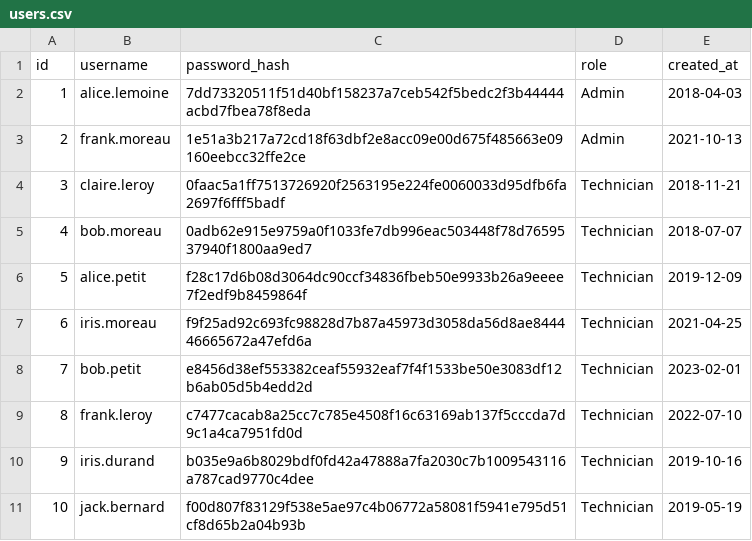
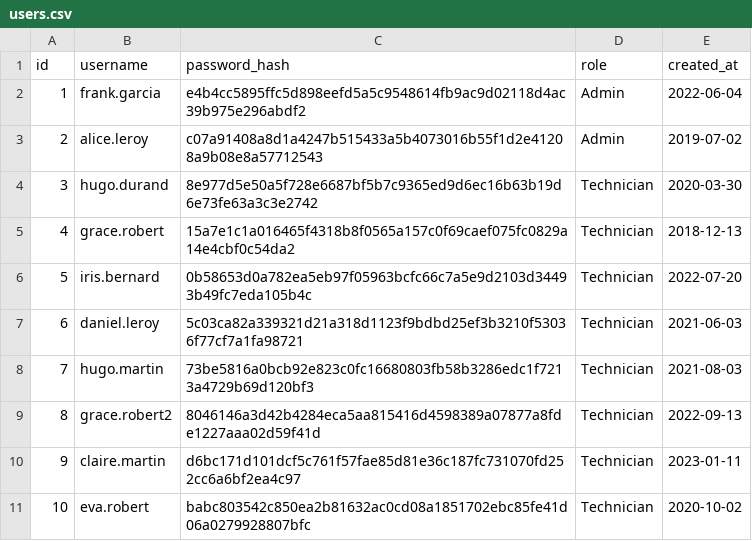
Before and after one commit to jschubert2/Machine_Management, a CSV file: backend/csv/users.csv, drawn as a sheet.

```diff
--- a/backend/csv/users.csv
+++ b/backend/csv/users.csv
@@ -1,11 +1,11 @@
 id,username,password_hash,role,created_at
-1,alice.lemoine,7dd73320511f51d40bf158237a7ceb542f5bedc2f3b44444acbd7fbea78f8eda,Admin,2018-04-03
-2,frank.moreau,1e51a3b217a72cd18f63dbf2e8acc09e00d675f485663e09160eebcc32ffe2ce,Admin,2021-10-13
-3,claire.leroy,0faac5a1ff7513726920f2563195e224fe0060033d95dfb6fa2697f6fff5badf,Technician,2018-11-21
-4,bob.moreau,0adb62e915e9759a0f1033fe7db996eac503448f78d7659537940f1800aa9ed7,Technician,2018-07-07
-5,alice.petit,f28c17d6b08d3064dc90ccf34836fbeb50e9933b26a9eeee7f2edf9b8459864f,Technician,2019-12-09
-6,iris.moreau,f9f25ad92c693fc98828d7b87a45973d3058da56d8ae844446665672a47efd6a,Technician,2021-04-25
-7,bob.petit,e8456d38ef553382ceaf55932eaf7f4f1533be50e3083df12b6ab05d5b4edd2d,Technician,2023-02-01
-8,frank.leroy,c7477cacab8a25cc7c785e4508f16c63169ab137f5cccda7d9c1a4ca7951fd0d,Technician,2022-07-10
-9,iris.durand,b035e9a6b8029bdf0fd42a47888a7fa2030c7b1009543116a787cad9770c4dee,Technician,2019-10-16
-10,jack.bernard,f00d807f83129f538e5ae97c4b06772a58081f5941e795d51cf8d65b2a04b93b,Technician,2019-05-19
+1,frank.garcia,e4b4cc5895ffc5d898eefd5a5c9548614fb9ac9d02118d4ac39b975e296abdf2,Admin,2022-06-04
+2,alice.leroy,c07a91408a8d1a4247b515433a5b4073016b55f1d2e41208a9b08e8a57712543,Admin,2019-07-02
+3,hugo.durand,8e977d5e50a5f728e6687bf5b7c9365ed9d6ec16b63b19d6e73fe63a3c3e2742,Technician,2020-03-30
+4,grace.robert,15a7e1c1a016465f4318b8f0565a157c0f69caef075fc0829a14e4cbf0c54da2,Technician,2018-12-13
+5,iris.bernard,0b58653d0a782ea5eb97f05963bcfc66c7a5e9d2103d34493b49fc7eda105b4c,Technician,2022-07-20
+6,daniel.leroy,5c03ca82a339321d21a318d1123f9bdbd25ef3b3210f53036f77cf7a1fa98721,Technician,2021-06-03
+7,hugo.martin,73be5816a0bcb92e823c0fc16680803fb58b3286edc1f7213a4729b69d120bf3,Technician,2021-08-03
+8,grace.robert2,8046146a3d42b4284eca5aa815416d4598389a07877a8fde1227aaa02d59f41d,Technician,2022-09-13
+9,claire.martin,d6bc171d101dcf5c761f57fae85d81e36c187fc731070fd252cc6a6bf2ea4c97,Technician,2023-01-11
+10,eva.robert,babc803542c850ea2b81632ac0cd08a1851702ebc85fe41d06a0279928807bfc,Technician,2020-10-02
```
Also changed, not shown: backend/csv/machine_metrics.csv, backend/csv/machines.csv, 7 other files.
